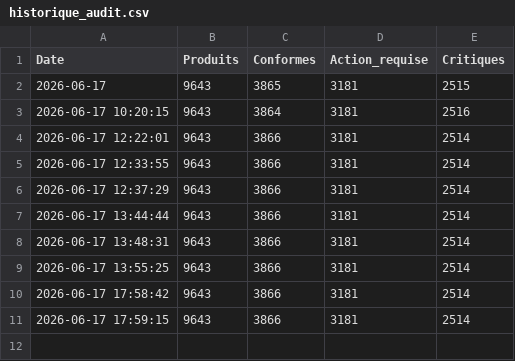
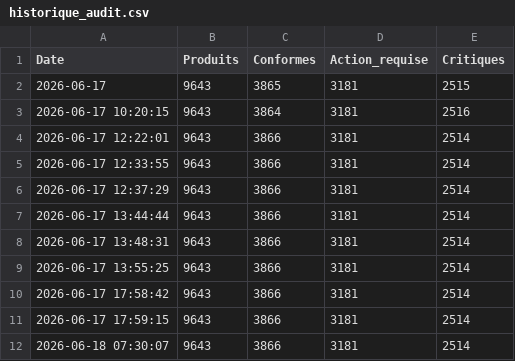
Before and after one commit to nikkywolf/audit-catalogue-industria, a CSV file: historique_audit.csv, drawn as a sheet.

```diff
--- a/historique_audit.csv
+++ b/historique_audit.csv
@@ -11 +11,2 @@ Date,Produits,Conformes,Action_requise,Critiques
 2026-06-17 17:59:15,9643,3866,3181,2514
+2026-06-18 07:30:07,9643,3866,3181,2514
```
